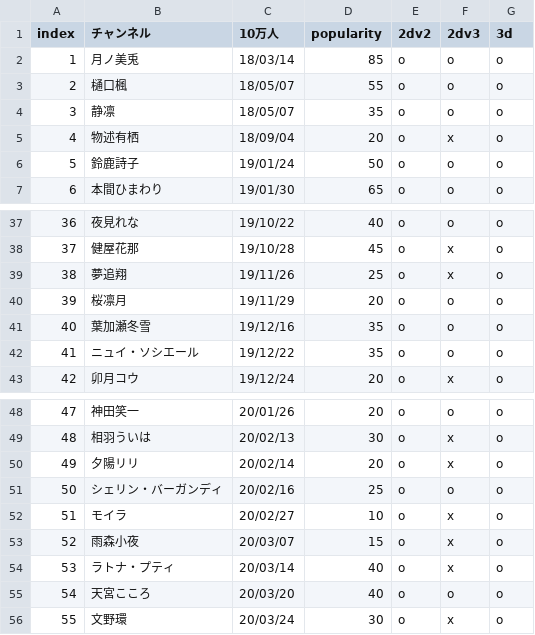
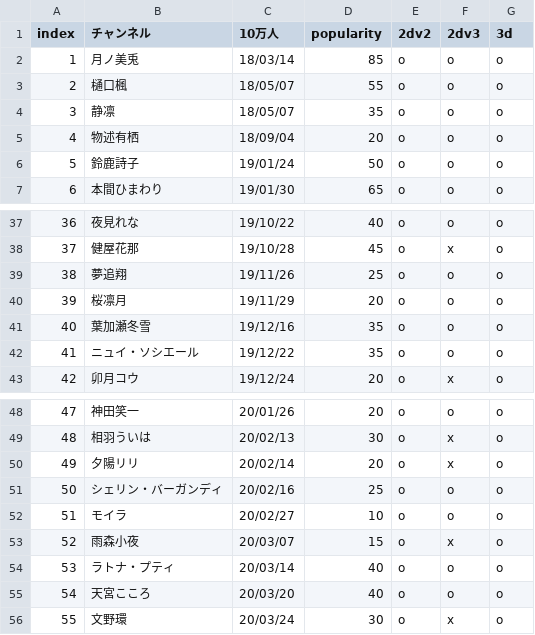
Before and after one commit to eggplants/niji-100k, a CSV file: res.csv, drawn as a sheet; only a part is shown, gaps mark what is left out.

```diff
--- a/res.csv
+++ b/res.csv
@@ -4,3 +4,3 @@ index,チャンネル,10万人,popularity,2dv2,2dv3,3d
 3,静凛,18/05/07,35,o,o,o
-4,物述有栖,18/09/04,20,o,x,o
+4,物述有栖,18/09/04,20,o,o,o
 5,鈴鹿詩子,19/01/24,50,o,o,o
@@ -38,3 +38,3 @@ index,チャンネル,10万人,popularity,2dv2,2dv3,3d
 37,健屋花那,19/10/28,45,o,x,o
-38,夢追翔,19/11/26,25,o,x,o
+38,夢追翔,19/11/26,25,o,o,o
 39,桜凛月,19/11/29,20,o,o,o
@@ -51,5 +51,5 @@ index,チャンネル,10万人,popularity,2dv2,2dv3,3d
 50,シェリン・バーガンディ,20/02/16,25,o,o,o
-51,モイラ,20/02/27,10,o,x,o
+51,モイラ,20/02/27,10,o,o,o
 52,雨森小夜,20/03/07,15,o,x,o
-53,ラトナ・プティ,20/03/14,40,o,x,o
+53,ラトナ・プティ,20/03/14,40,o,o,o
 54,天宮こころ,20/03/20,40,o,o,o
```
Also changed, not shown: 1 other file.
